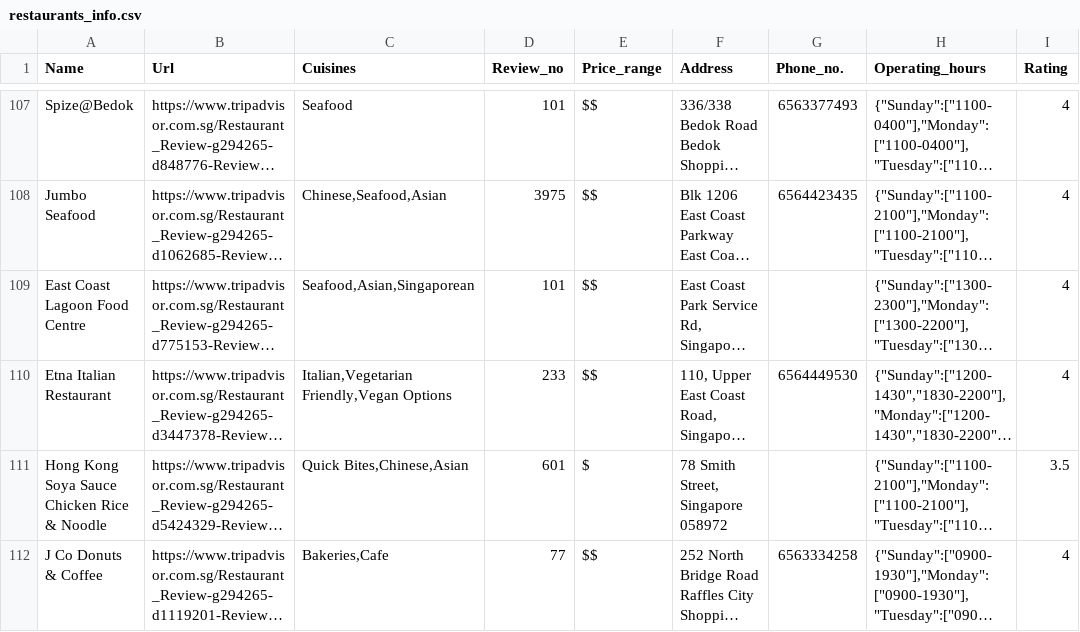
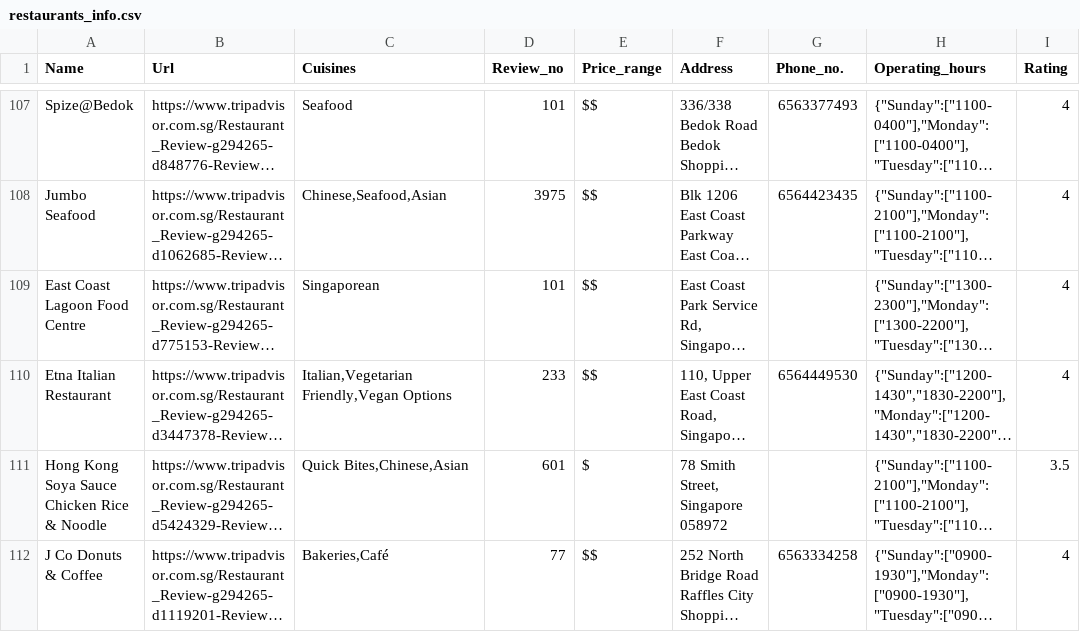
Before and after one commit to yantattan/Redpins-FYP-App, a CSV file: app/src/main/assets/wepapp/csv/webcsv/restaurants_info.csv, drawn as a sheet; only a part is shown, gaps mark what is left out; long unchanged cells end in …; the diff covers the shown part only; the diff names each change by its address in the sheet, - before the commit and + after, or states it on an @@ line.

```diff
--- a/app/src/main/assets/wepapp/csv/webcsv/restaurants_info.csv
+++ b/app/src/main/assets/wepapp/csv/webcsv/restaurants_info.csv
-C109 (Cuisines): Seafood,Asian,Singaporean
+C109 (Cuisines): Singaporean
-C112 (Cuisines): Bakeries,Cafe
+C112 (Cuisines): Bakeries,Café
```
Also changed, not shown: 34 edited cells elsewhere in this file, app/src/main/assets/wepapp/csv/webcsv/attractions_info.csv, app/src/main/assets/wepapp/csv/webcsv/attractions_info_raw.csv, 9 other files.
